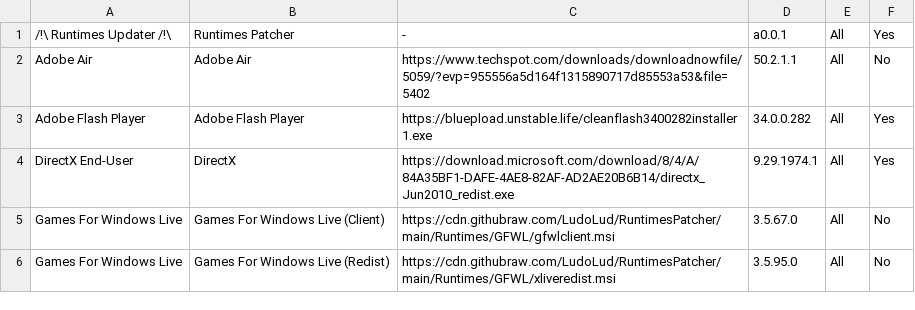
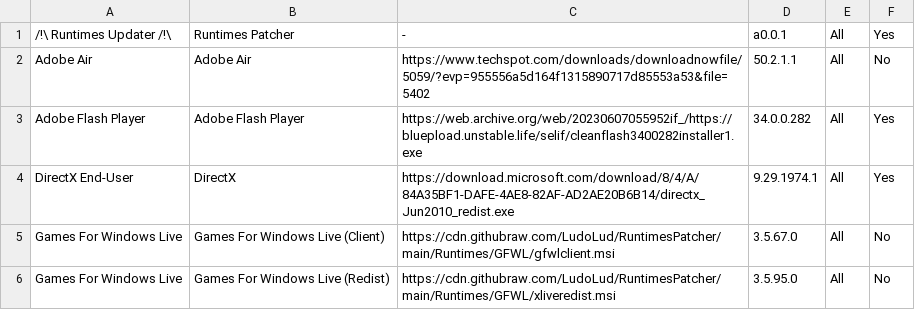
Before and after one commit to LudoLud/RuntimesPatcher, a CSV file: List.csv, drawn as a sheet; only a part is shown.

Commit message:
Update List.csv

```diff
--- a/List.csv
+++ b/List.csv
@@ -2,3 +2,3 @@
 Adobe Air,Adobe Air,https://www.techspot.com/downloads/downloadnowfile/5059/?evp=955556a5d164f1315890717d85553a53&file=5402,50.2.1.1,All,No
-Adobe Flash Player,Adobe Flash Player,https://bluepload.unstable.life/cleanflash3400282installer1.exe,34.0.0.282,All,Yes
+Adobe Flash Player,Adobe Flash Player,https://web.archive.org/web/20230607055952if_/https://bluepload.unstable.life/selif/cleanflash3400282installer1.exe,34.0.0.282,All,Yes
 DirectX End-User,DirectX,https://download.microsoft.com/download/8/4/A/84A35BF1-DAFE-4AE8-82AF-AD2AE20B6B14/directx_Jun2010_redist.exe,9.29.1974.1,All,Yes
```
